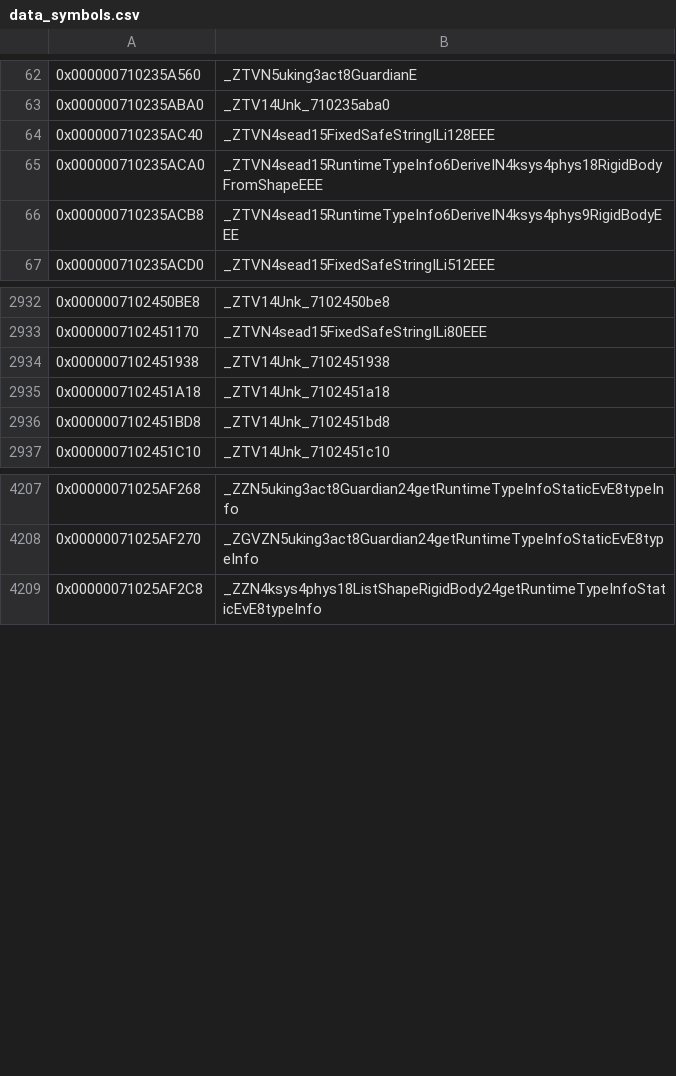
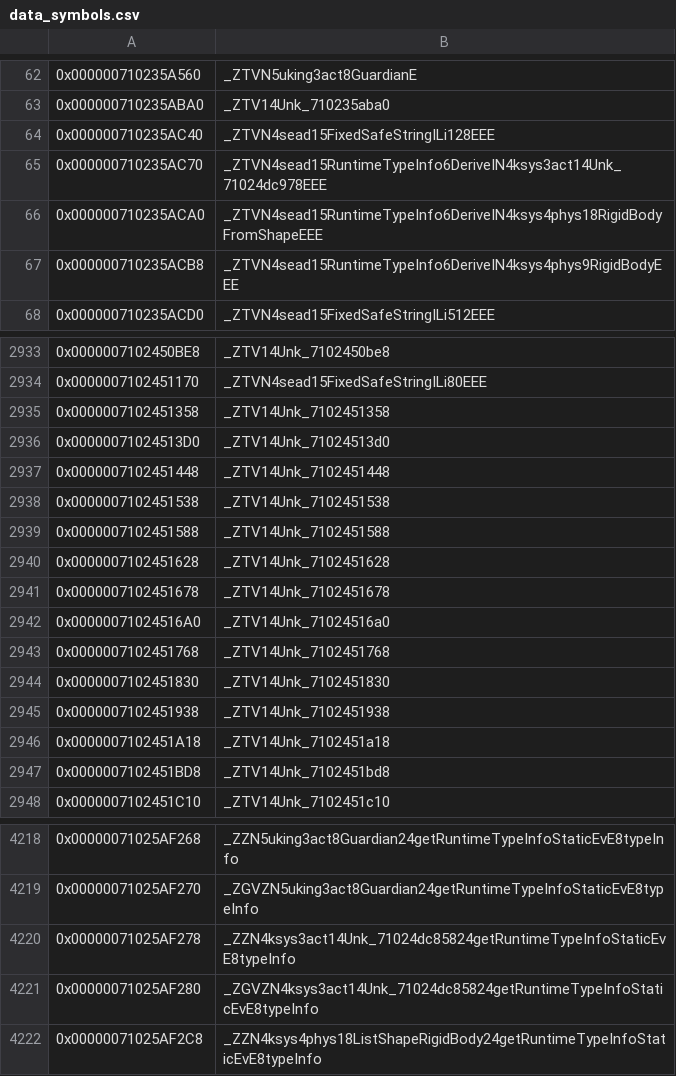
Before and after one commit to snrubrm/botw, a CSV file: data/data_symbols.csv, drawn as a sheet; only a part is shown, gaps mark what is left out; the diff names each change by its address in the sheet, - before the commit and + after, or states it on an @@ line.

Commit message:
Match awareness iterator sub_7100D7EEE8 and shared awareness filters
matched: ksys::act::sub_7100D7EEE8 (iterator), sub_7100D78E30 (out-of-line
ObjArray at, new TU actUnk_71024dc858.cpp), ActorConstDataAccess::sub_7100D10E6C /
sub_7100D10FB8, m2 + D0 of filters Unk_7102451358, 71024513d0, 7102451448,
7102451538, 7102451588, 7102451628, 7102451678, 71024516a0, 7102451768,
7102451830.
CSV: renamed m2/D0 of all 27 shared filters, actorIsAlive -> ksys::act::isAlive.

```diff
--- a/data/data_symbols.csv
+++ b/data/data_symbols.csv
+row 65: 0x000000710235AC70 | _ZTVN4sead15RuntimeTypeInfo6DeriveIN4ksys3act14Unk_71024dc978EEE
+row 2935: 0x0000007102451358 | _ZTV14Unk_7102451358
+row 2936: 0x00000071024513D0 | _ZTV14Unk_71024513d0
+row 2937: 0x0000007102451448 | _ZTV14Unk_7102451448
+row 2938: 0x0000007102451538 | _ZTV14Unk_7102451538
+row 2939: 0x0000007102451588 | _ZTV14Unk_7102451588
+row 2940: 0x0000007102451628 | _ZTV14Unk_7102451628
+row 2941: 0x0000007102451678 | _ZTV14Unk_7102451678
+row 2942: 0x00000071024516A0 | _ZTV14Unk_71024516a0
+row 2943: 0x0000007102451768 | _ZTV14Unk_7102451768
+row 2944: 0x0000007102451830 | _ZTV14Unk_7102451830
+row 4220: 0x00000071025AF278 | _ZZN4ksys3act14Unk_71024dc85824getRuntimeTypeInfoStaticEvE8typeInfo
+row 4221: 0x00000071025AF280 | _ZGVZN4ksys3act14Unk_71024dc85824getRuntimeTypeInfoStaticEvE8typeInfo
```
Also changed, not shown: 11 other files.
